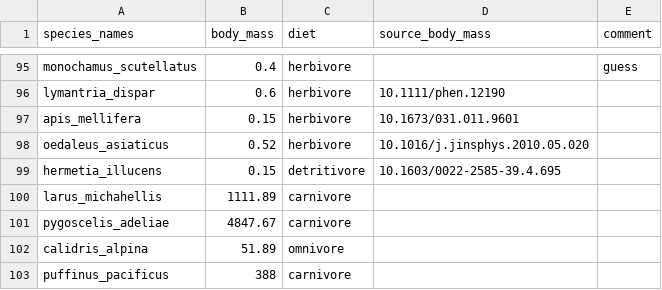
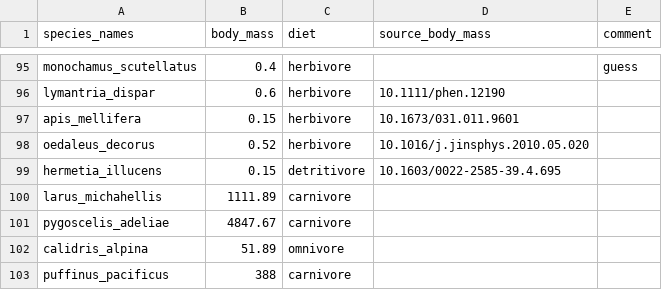
Before and after one commit to samuelcharberet/data_synthesis, a CSV file: 1_data/3_data_traits/data_traits.csv, drawn as a sheet; only a part is shown, gaps mark what is left out.

```diff
--- a/1_data/3_data_traits/data_traits.csv
+++ b/1_data/3_data_traits/data_traits.csv
@@ -97,3 +97,3 @@ lymantria_dispar,0.6,herbivore,10.1111/phen.12190,
 apis_mellifera,0.15,herbivore,10.1673/031.011.9601,
-oedaleus_asiaticus,0.52,herbivore,10.1016/j.jinsphys.2010.05.020,
+oedaleus_decorus,0.52,herbivore,10.1016/j.jinsphys.2010.05.020,
 hermetia_illucens,0.15,detritivore,10.1603/0022-2585-39.4.695,
```
Also changed, not shown: 1_data/1_data_nutrients/2_data_samples/1030_999_charberet_2020/1030_999_charberet_2020.csv, 1_data/3_data_traits/data_traits_blank.csv, 3 other files.
